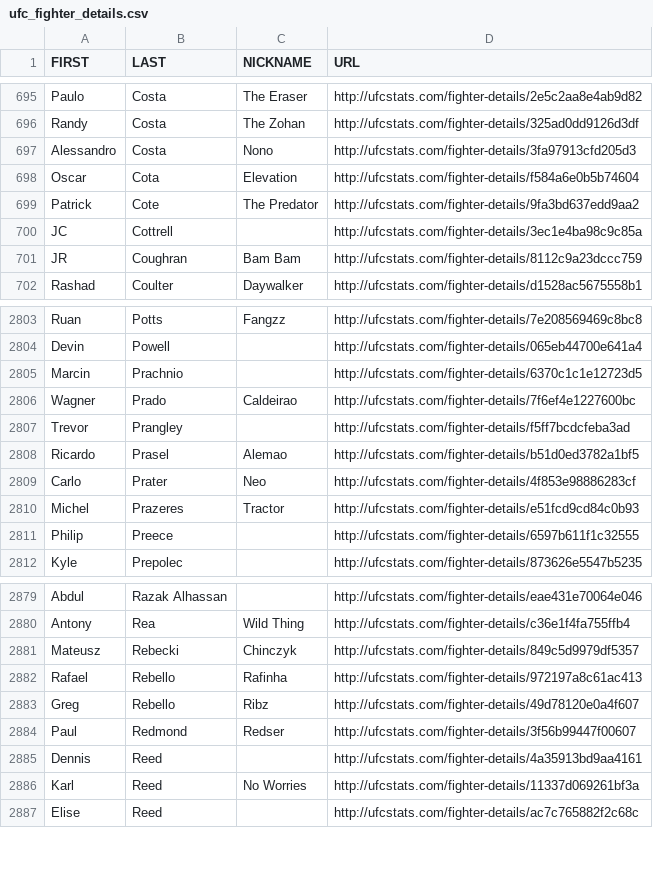
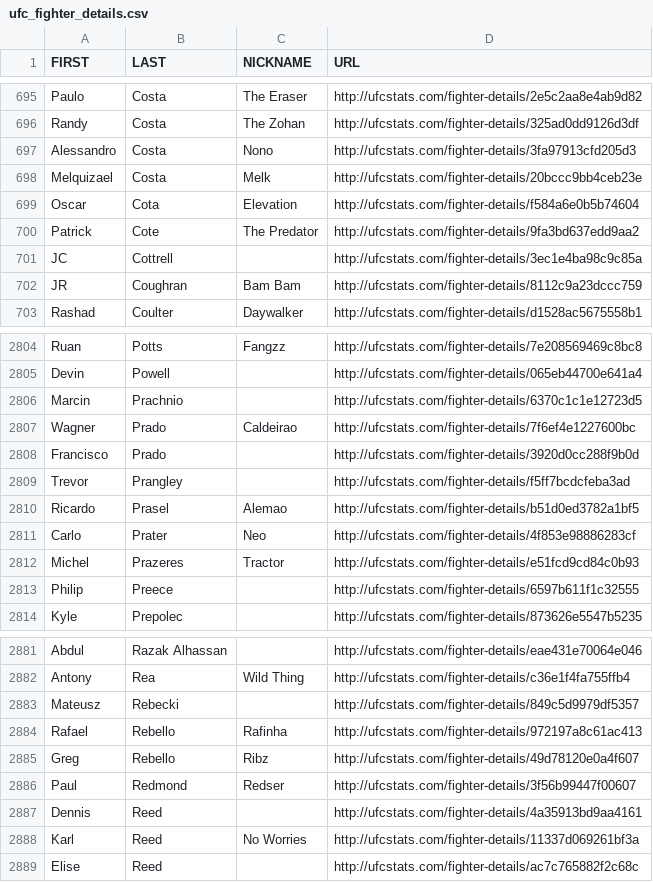
Before and after one commit to YashD5291/UFC-Stats-Scrap, a CSV file: ufc_fighter_details.csv, drawn as a sheet; only a part is shown, gaps mark what is left out.

```diff
--- a/ufc_fighter_details.csv
+++ b/ufc_fighter_details.csv
@@ -697,2 +697,3 @@ Randy,Costa,The Zohan,http://ufcstats.com/fighter-details/325ad0dd9126d3df
 Alessandro,Costa,Nono,http://ufcstats.com/fighter-details/3fa97913cfd205d3
+Melquizael,Costa,Melk,http://ufcstats.com/fighter-details/20bccc9bb4ceb23e
 Oscar,Cota,Elevation,http://ufcstats.com/fighter-details/f584a6e0b5b74604
@@ -2806,2 +2807,3 @@ Marcin,Prachnio,,http://ufcstats.com/fighter-details/6370c1c1e12723d5
 Wagner,Prado,Caldeirao,http://ufcstats.com/fighter-details/7f6ef4e1227600bc
+Francisco,Prado,,http://ufcstats.com/fighter-details/3920d0cc288f9b0d
 Trevor,Prangley,,http://ufcstats.com/fighter-details/f5ff7bcdcfeba3ad
@@ -2880,3 +2882,3 @@ Abdul,Razak Alhassan,,http://ufcstats.com/fighter-details/eae431e70064e046
 Antony,Rea,Wild Thing,http://ufcstats.com/fighter-details/c36e1f4fa755ffb4
-Mateusz,Rebecki,Chinczyk,http://ufcstats.com/fighter-details/849c5d9979df5357
+Mateusz,Rebecki,,http://ufcstats.com/fighter-details/849c5d9979df5357
 Rafael,Rebello,Rafinha,http://ufcstats.com/fighter-details/972197a8c61ac413
```
Also changed, not shown: ufc_fighter_tott.csv.
